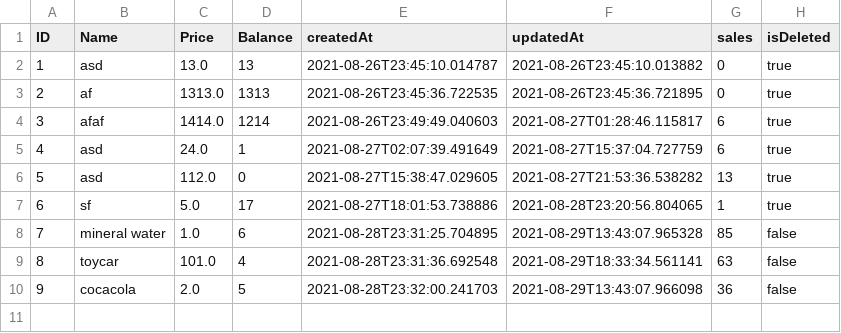
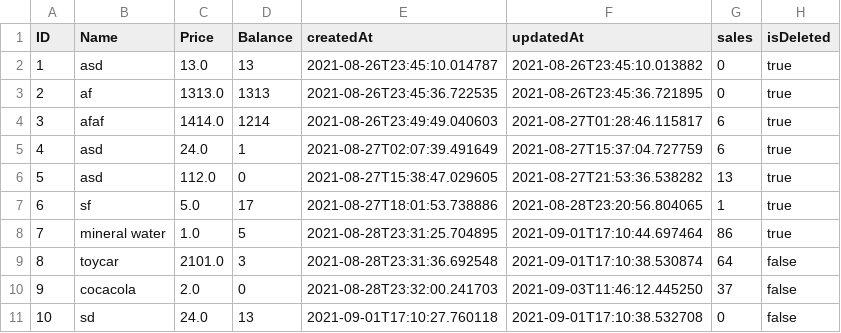
Before and after one commit to haohao1029/retail-order-system-oodj, a CSV file: db/products.csv, drawn as a sheet.

```diff
--- a/db/products.csv
+++ b/db/products.csv
@@ -7,4 +7,5 @@ ID,Name,Price,Balance,createdAt,updatedAt, sales, isDeleted
 6,sf,5.0,17,2021-08-27T18:01:53.738886,2021-08-28T23:20:56.804065,1,true
-7,mineral water,1.0,6,2021-08-28T23:31:25.704895,2021-08-29T13:43:07.965328,85,false
-8,toycar,101.0,4,2021-08-28T23:31:36.692548,2021-08-29T18:33:34.561141,63,false
-9,cocacola,2.0,5,2021-08-28T23:32:00.241703,2021-08-29T13:43:07.966098,36,false
+7,mineral water,1.0,5,2021-08-28T23:31:25.704895,2021-09-01T17:10:44.697464,86,true
+8,toycar,2101.0,3,2021-08-28T23:31:36.692548,2021-09-01T17:10:38.530874,64,false
+9,cocacola,2.0,0,2021-08-28T23:32:00.241703,2021-09-03T11:46:12.445250,37,false
+10,sd,24.0,13,2021-09-01T17:10:27.760118,2021-09-01T17:10:38.532708,0,false
```
Also changed, not shown: db/orders/orderitems.csv, db/orders/orders.csv, 56 other files.
